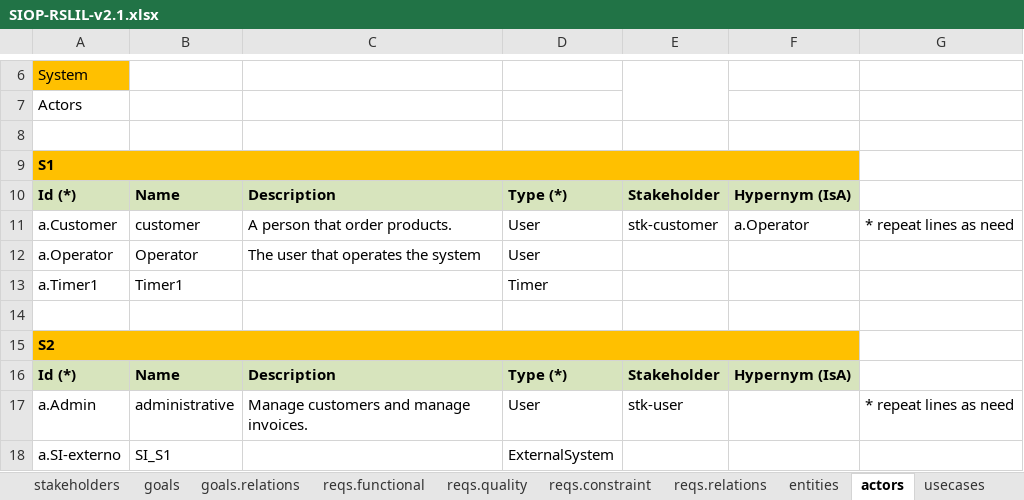
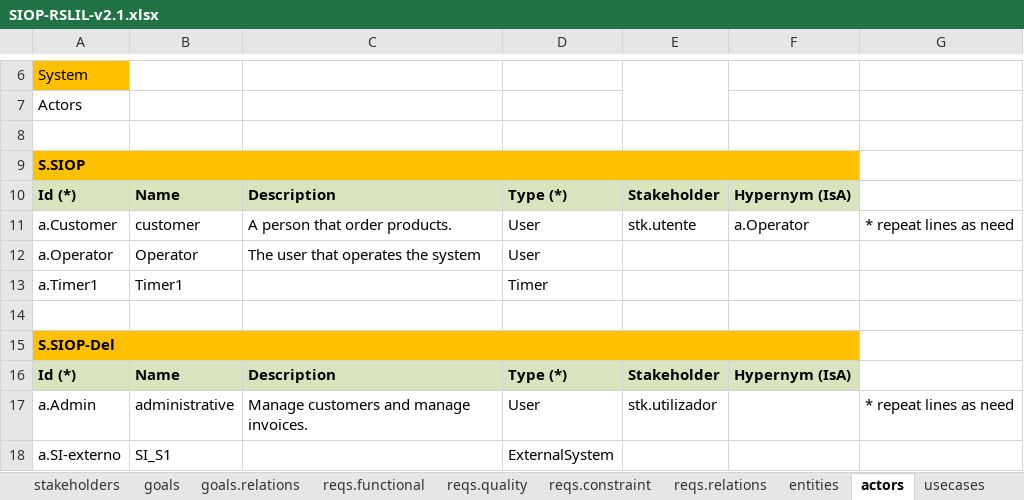
Before and after one commit to apribeiro/RSLingo-Studio, an Excel workbook: Templates/SIOP-RSLIL-v2.1.xlsx, sheet actors, drawn as a sheet; only a part is shown, gaps mark what is left out; values as stored, in another font and other column widths than the file's, no borders; the diff names each change by its address in the sheet, - before the commit and + after, or states it on an @@ line.

Commit message:
Fixed actors sheet

```diff
--- a/Templates/SIOP-RSLIL-v2.1.xlsx (sheet actors)
+++ b/Templates/SIOP-RSLIL-v2.1.xlsx (sheet actors)
-A9: S1
+A9: S.SIOP
-E11: stk-customer
+E11: stk.utente
-A15: S2
+A15: S.SIOP-Del
-E17: stk-user
+E17: stk.utilizador
```
Also changed, not shown: sheet reqs.quality.
